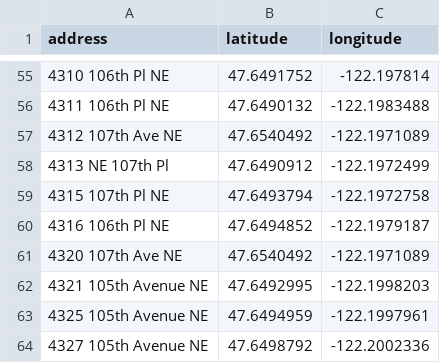
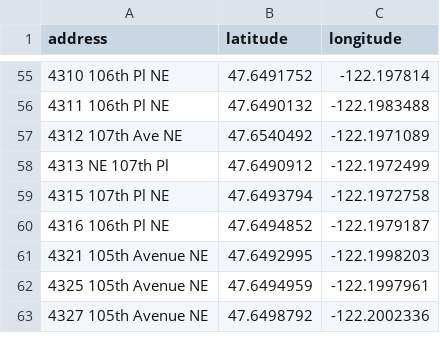
Before and after one commit to lordjoe/EastsideResourceGuide, a TSV file: kirkland_houses.tsv, drawn as a sheet; only a part is shown, gaps mark what is left out; the diff names each change by its address in the sheet, - before the commit and + after, or states it on an @@ line.

```diff
--- a/kirkland_houses.tsv
+++ b/kirkland_houses.tsv
-row 61: 4320 107th Ave NE | 47.6540492 | -122.1971089
```
Also changed, not shown: 1 other file.
